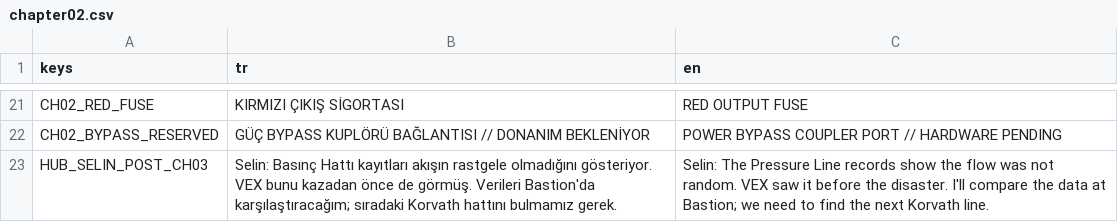
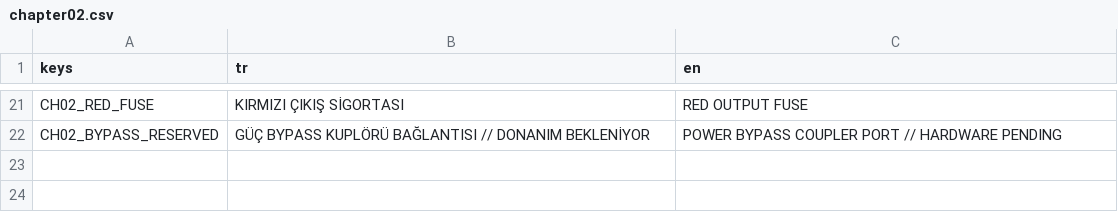
Before and after one commit to SerkanAydin06/VEX, a CSV file: translations/chapter02.csv, drawn as a sheet; only a part is shown, gaps mark what is left out.

Commit message:
Keep Chapter 2 catalog scoped to Ash Corridor

```diff
--- a/translations/chapter02.csv
+++ b/translations/chapter02.csv
@@ -22,2 +22 @@ CH02_RED_FUSE,KIRMIZI ÇIKIŞ SİGORTASI,RED OUTPUT FUSE
 CH02_BYPASS_RESERVED,GÜÇ BYPASS KUPLÖRÜ BAĞLANTISI // DONANIM BEKLENİYOR,POWER BYPASS COUPLER PORT // HARDWARE PENDING
-HUB_SELIN_POST_CH03,"Selin: Basınç Hattı kayıtları akışın rastgele olmadığını gösteriyor. VEX bunu kazadan önce de görmüş. Verileri Bastion'da karşılaştıracağım; sıradaki Korvath hattını bulmamız gerek.","Selin: The Pressure Line records show the flow was not random. VEX saw it before the disaster. I'll compare the data at Bastion; we need to find the next Korvath line."
```
